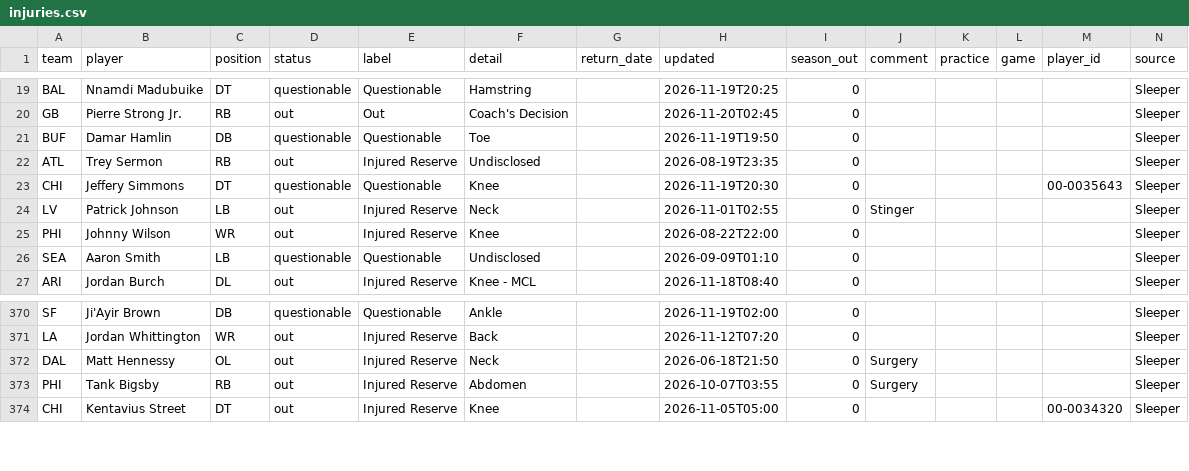
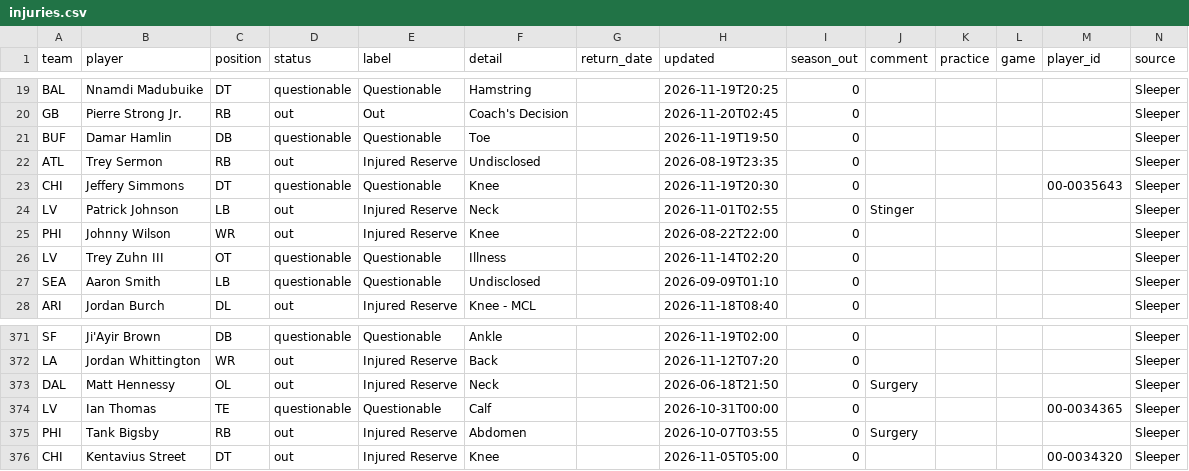
Before and after one commit to bwik4/Matchup-Lab, a CSV file: data/injuries.csv, drawn as a sheet; only a part is shown, gaps mark what is left out.

```diff
--- a/data/injuries.csv
+++ b/data/injuries.csv
@@ -25,2 +25,3 @@ LV,Patrick Johnson,LB,out,Injured Reserve,Neck,,2026-11-01T02:55,0,Stinger,,,,Sl
 PHI,Johnny Wilson,WR,out,Injured Reserve,Knee,,2026-08-22T22:00,0,,,,,Sleeper
+LV,Trey Zuhn III,OT,questionable,Questionable,Illness,,2026-11-14T02:20,0,,,,,Sleeper
 SEA,Aaron Smith,LB,questionable,Questionable,Undisclosed,,2026-09-09T01:10,0,,,,,Sleeper
@@ -372,2 +373,3 @@ LA,Jordan Whittington,WR,out,Injured Reserve,Back,,2026-11-12T07:20,0,,,,,Sleepe
 DAL,Matt Hennessy,OL,out,Injured Reserve,Neck,,2026-06-18T21:50,0,Surgery,,,,Sleeper
+LV,Ian Thomas,TE,questionable,Questionable,Calf,,2026-10-31T00:00,0,,,,00-0034365,Sleeper
 PHI,Tank Bigsby,RB,out,Injured Reserve,Abdomen,,2026-10-07T03:55,0,Surgery,,,,Sleeper
```
Also changed, not shown: data/nba/injuries.csv, data/sleeper_players.csv, 1 other file.
